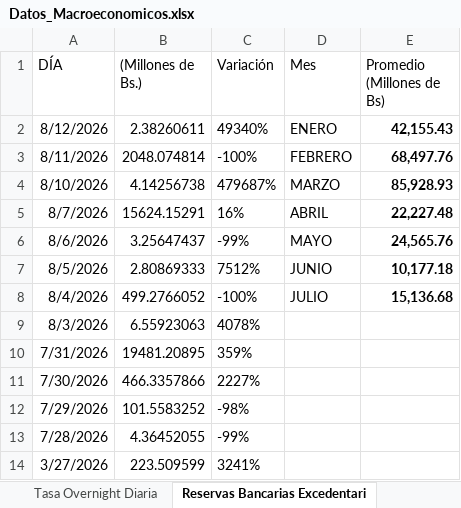
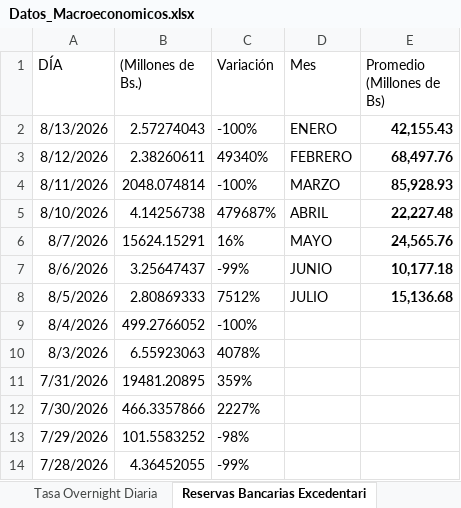
Before and after one commit to bfauairmonitor/Monitor-Nacional, an Excel workbook: Datos_Macroeconomicos.xlsx, sheet Reservas Bancarias Excedentari, drawn as a sheet; only a part is shown; the shorter side is filled out with more unchanged rows; values as stored, in another font and other column widths than the file's, no borders; addresses are those after the commit; the diff names each change by its address in the sheet, - before the commit and + after, or states it on an @@ line.

Commit message:
Add files via upload

```diff
--- a/Datos_Macroeconomicos.xlsx (sheet Reservas Bancarias Excedentari)
+++ b/Datos_Macroeconomicos.xlsx (sheet Reservas Bancarias Excedentari)
+row 2: 8/13/2026 | 2.57274043 | -100% | ENERO | 42,155.43
-D3 (Mes): ENERO
+D3 (Mes): FEBRERO
-E3 (Promedio (Millones de Bs)): 42,155.43
+E3 (Promedio (Millones de Bs)): 68,497.76
-D4 (Mes): FEBRERO
+D4 (Mes): MARZO
-E4 (Promedio (Millones de Bs)): 68,497.76
+E4 (Promedio (Millones de Bs)): 85,928.93
-D5 (Mes): MARZO
+D5 (Mes): ABRIL
-E5 (Promedio (Millones de Bs)): 85,928.93
+E5 (Promedio (Millones de Bs)): 22,227.48
-D6 (Mes): ABRIL
+D6 (Mes): MAYO
-E6 (Promedio (Millones de Bs)): 22,227.48
+E6 (Promedio (Millones de Bs)): 24,565.76
-D7 (Mes): MAYO
+D7 (Mes): JUNIO
-E7 (Promedio (Millones de Bs)): 24,565.76
+E7 (Promedio (Millones de Bs)): 10,177.18
-D8 (Mes): JUNIO
+D8 (Mes): JULIO
-E8 (Promedio (Millones de Bs)): 10,177.18
+E8 (Promedio (Millones de Bs)): 15,136.68
-D9 (Mes): JULIO
+D9 (Mes): (empty)
-E9 (Promedio (Millones de Bs)): 15,136.68
+E9 (Promedio (Millones de Bs)): (empty)
```
Also changed, not shown: sheet Resev. Internacionales $, sheet Tasa Overnight Diaria, formulas that keep their value.
